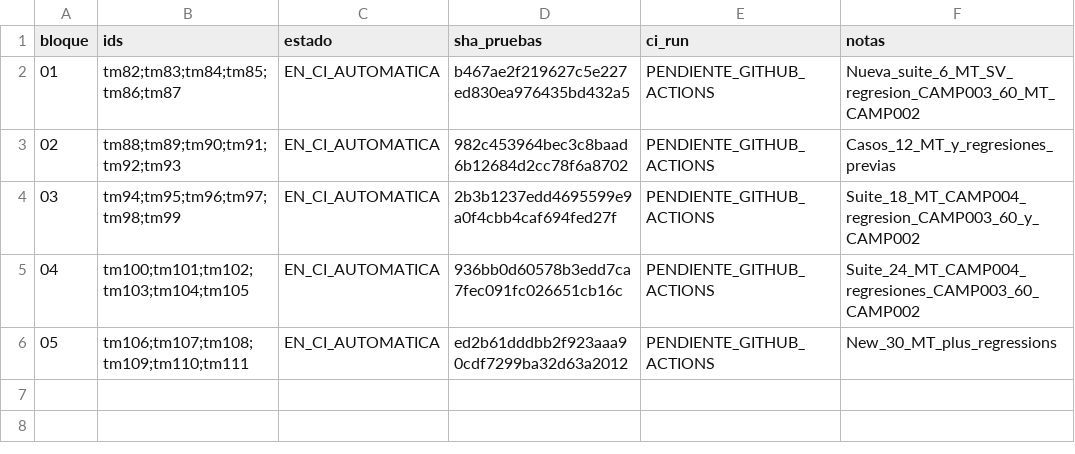
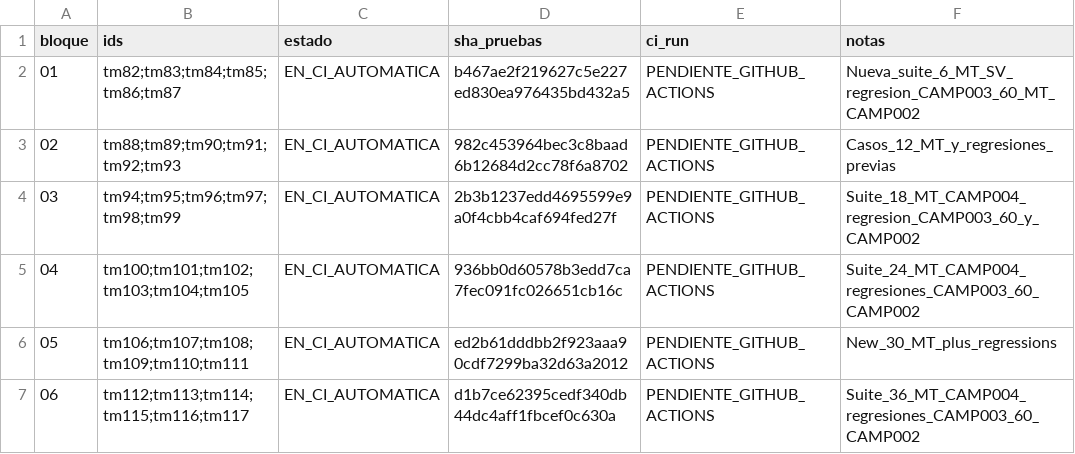
Before and after one commit to danielmariabardillo1412-creator/pokemon-calvo-, a CSV file: docs/coordination/items_parallel_v1/reports/W05/CAMP_004_PROGRESO.csv, drawn as a sheet.

Commit message:
test(w05): CAMP004 registrar bloque06 y lanzar CI acumulativa

```diff
--- a/docs/coordination/items_parallel_v1/reports/W05/CAMP_004_PROGRESO.csv
+++ b/docs/coordination/items_parallel_v1/reports/W05/CAMP_004_PROGRESO.csv
@@ -6 +6,2 @@ bloque,ids,estado,sha_pruebas,ci_run,notas
 05,tm106;tm107;tm108;tm109;tm110;tm111,EN_CI_AUTOMATICA,ed2b61dddbb2f923aaa90cdf7299ba32d63a2012,PENDIENTE_GITHUB_ACTIONS,New_30_MT_plus_regressions
+06,tm112;tm113;tm114;tm115;tm116;tm117,EN_CI_AUTOMATICA,d1b7ce62395cedf340db44dc4aff1fbcef0c630a,PENDIENTE_GITHUB_ACTIONS,Suite_36_MT_CAMP004_regresiones_CAMP003_60_CAMP002
```
